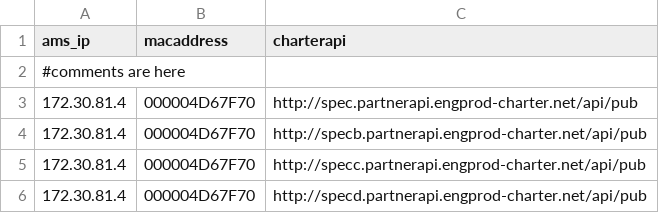
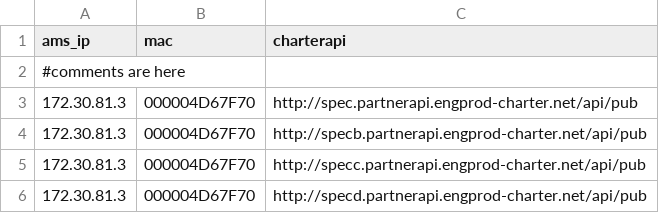
Before and after one commit to kirgent/Performance, a CSV file: src/main/resources/reminders_macaddress_registration.csv, drawn as a sheet.

```diff
--- a/src/main/resources/reminders_macaddress_registration.csv
+++ b/src/main/resources/reminders_macaddress_registration.csv
@@ -1,6 +1,6 @@
-ams_ip,macaddress,charterapi
+ams_ip,mac,charterapi
 #comments are here
-"172.30.81.4","000004D67F70","http://spec.partnerapi.engprod-charter.net/api/pub"
-"172.30.81.4","000004D67F70","http://specb.partnerapi.engprod-charter.net/api/pub"
-"172.30.81.4","000004D67F70","http://specc.partnerapi.engprod-charter.net/api/pub"
-"172.30.81.4","000004D67F70","http://specd.partnerapi.engprod-charter.net/api/pub"
+"172.30.81.3","000004D67F70","http://spec.partnerapi.engprod-charter.net/api/pub"
+"172.30.81.3","000004D67F70","http://specb.partnerapi.engprod-charter.net/api/pub"
+"172.30.81.3","000004D67F70","http://specc.partnerapi.engprod-charter.net/api/pub"
+"172.30.81.3","000004D67F70","http://specd.partnerapi.engprod-charter.net/api/pub"
```
Also changed, not shown: target/classes/reminders_macaddress_registration.csv, 15 other files.
